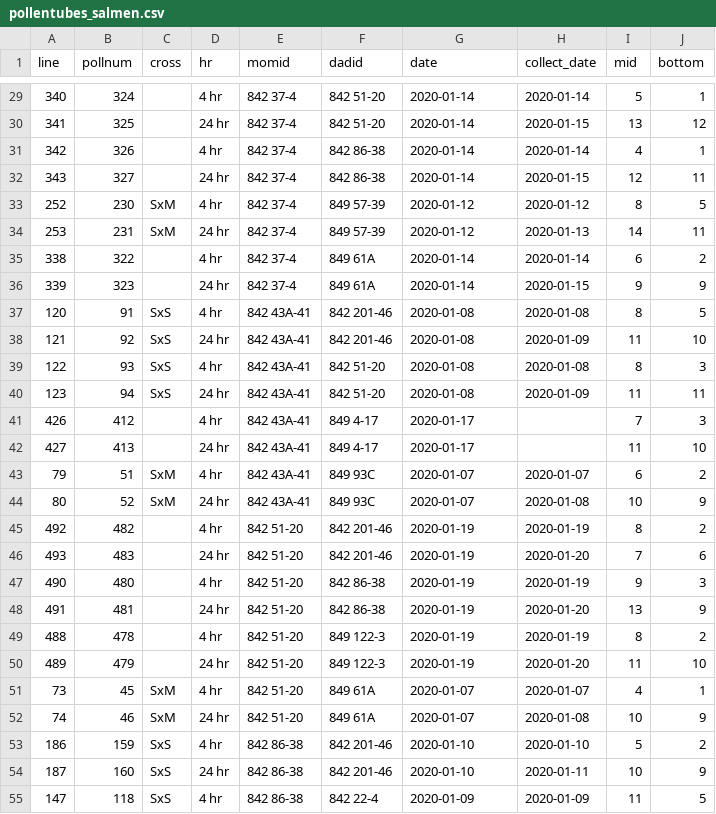
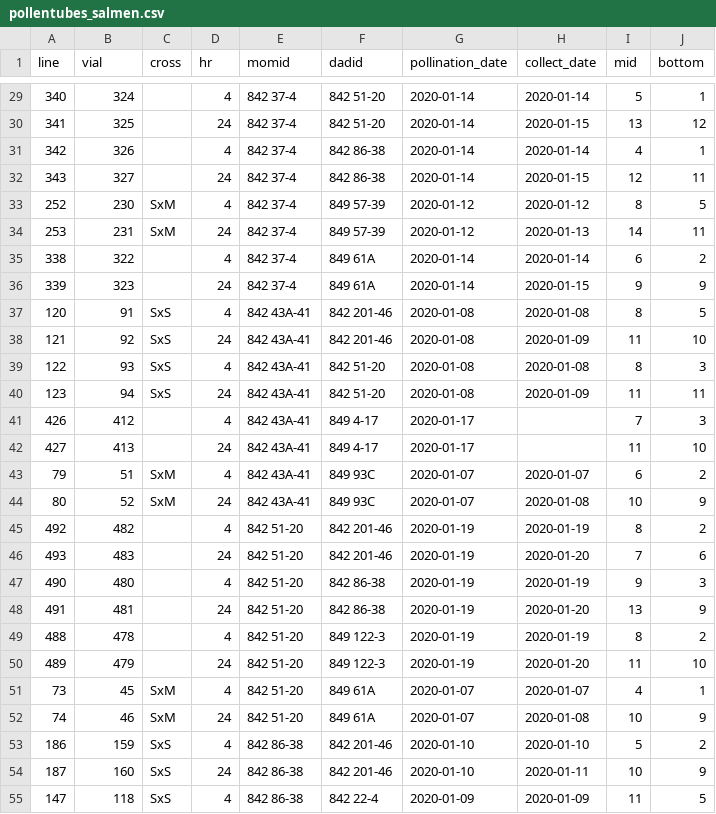
Before and after one commit to jmpowers/schiedea-rims, a CSV file: data/pollentubes_salmen.csv, drawn as a sheet; only a part is shown, gaps mark what is left out; the diff covers the shown part only.

```diff
--- a/data/pollentubes_salmen.csv
+++ b/data/pollentubes_salmen.csv
@@ -1 +1 @@
-"line","pollnum","cross","hr","momid","dadid","date","collect_date","mid","bottom"
+line,vial,cross,hr,momid,dadid,pollination_date,collect_date,mid,bottom
@@ -29,27 +29,27 @@
-340,324,,"4 hr","842 37-4","842 51-20",2020-01-14,2020-01-14,5,1
-341,325,,"24 hr","842 37-4","842 51-20",2020-01-14,2020-01-15,13,12
-342,326,,"4 hr","842 37-4","842 86-38",2020-01-14,2020-01-14,4,1
-343,327,,"24 hr","842 37-4","842 86-38",2020-01-14,2020-01-15,12,11
-252,230,"SxM","4 hr","842 37-4","849 57-39",2020-01-12,2020-01-12,8,5
-253,231,"SxM","24 hr","842 37-4","849 57-39",2020-01-12,2020-01-13,14,11
-338,322,,"4 hr","842 37-4","849 61A",2020-01-14,2020-01-14,6,2
-339,323,,"24 hr","842 37-4","849 61A",2020-01-14,2020-01-15,9,9
-120,91,"SxS","4 hr","842 43A-41","842 201-46",2020-01-08,2020-01-08,8,5
-121,92,"SxS","24 hr","842 43A-41","842 201-46",2020-01-08,2020-01-09,11,10
-122,93,"SxS","4 hr","842 43A-41","842 51-20",2020-01-08,2020-01-08,8,3
-123,94,"SxS","24 hr","842 43A-41","842 51-20",2020-01-08,2020-01-09,11,11
-426,412,,"4 hr","842 43A-41","849 4-17",2020-01-17,,7,3
-427,413,,"24 hr","842 43A-41","849 4-17",2020-01-17,,11,10
-79,51,"SxM","4 hr","842 43A-41","849 93C",2020-01-07,2020-01-07,6,2
-80,52,"SxM","24 hr","842 43A-41","849 93C",2020-01-07,2020-01-08,10,9
-492,482,,"4 hr","842 51-20","842 201-46",2020-01-19,2020-01-19,8,2
-493,483,,"24 hr","842 51-20","842 201-46",2020-01-19,2020-01-20,7,6
-490,480,,"4 hr","842 51-20","842 86-38",2020-01-19,2020-01-19,9,3
-491,481,,"24 hr","842 51-20","842 86-38",2020-01-19,2020-01-20,13,9
-488,478,,"4 hr","842 51-20","849 122-3",2020-01-19,2020-01-19,8,2
-489,479,,"24 hr","842 51-20","849 122-3",2020-01-19,2020-01-20,11,10
-73,45,"SxM","4 hr","842 51-20","849 61A",2020-01-07,2020-01-07,4,1
-74,46,"SxM","24 hr","842 51-20","849 61A",2020-01-07,2020-01-08,10,9
-186,159,"SxS","4 hr","842 86-38","842 201-46",2020-01-10,2020-01-10,5,2
-187,160,"SxS","24 hr","842 86-38","842 201-46",2020-01-10,2020-01-11,10,9
-147,118,"SxS","4 hr","842 86-38","842 22-4",2020-01-09,2020-01-09,11,5
+340,324,,4,842 37-4,842 51-20,2020-01-14,2020-01-14,5,1
+341,325,,24,842 37-4,842 51-20,2020-01-14,2020-01-15,13,12
+342,326,,4,842 37-4,842 86-38,2020-01-14,2020-01-14,4,1
+343,327,,24,842 37-4,842 86-38,2020-01-14,2020-01-15,12,11
+252,230,SxM,4,842 37-4,849 57-39,2020-01-12,2020-01-12,8,5
+253,231,SxM,24,842 37-4,849 57-39,2020-01-12,2020-01-13,14,11
+338,322,,4,842 37-4,849 61A,2020-01-14,2020-01-14,6,2
+339,323,,24,842 37-4,849 61A,2020-01-14,2020-01-15,9,9
+120,91,SxS,4,842 43A-41,842 201-46,2020-01-08,2020-01-08,8,5
+121,92,SxS,24,842 43A-41,842 201-46,2020-01-08,2020-01-09,11,10
+122,93,SxS,4,842 43A-41,842 51-20,2020-01-08,2020-01-08,8,3
+123,94,SxS,24,842 43A-41,842 51-20,2020-01-08,2020-01-09,11,11
+426,412,,4,842 43A-41,849 4-17,2020-01-17,,7,3
+427,413,,24,842 43A-41,849 4-17,2020-01-17,,11,10
+79,51,SxM,4,842 43A-41,849 93C,2020-01-07,2020-01-07,6,2
+80,52,SxM,24,842 43A-41,849 93C,2020-01-07,2020-01-08,10,9
+492,482,,4,842 51-20,842 201-46,2020-01-19,2020-01-19,8,2
+493,483,,24,842 51-20,842 201-46,2020-01-19,2020-01-20,7,6
+490,480,,4,842 51-20,842 86-38,2020-01-19,2020-01-19,9,3
+491,481,,24,842 51-20,842 86-38,2020-01-19,2020-01-20,13,9
+488,478,,4,842 51-20,849 122-3,2020-01-19,2020-01-19,8,2
+489,479,,24,842 51-20,849 122-3,2020-01-19,2020-01-20,11,10
+73,45,SxM,4,842 51-20,849 61A,2020-01-07,2020-01-07,4,1
+74,46,SxM,24,842 51-20,849 61A,2020-01-07,2020-01-08,10,9
+186,159,SxS,4,842 86-38,842 201-46,2020-01-10,2020-01-10,5,2
+187,160,SxS,24,842 86-38,842 201-46,2020-01-10,2020-01-11,10,9
+147,118,SxS,4,842 86-38,842 22-4,2020-01-09,2020-01-09,11,5
```
Also changed, not shown: 126 edited cells elsewhere in this file, data/pollentubes_kaahoo.csv.
